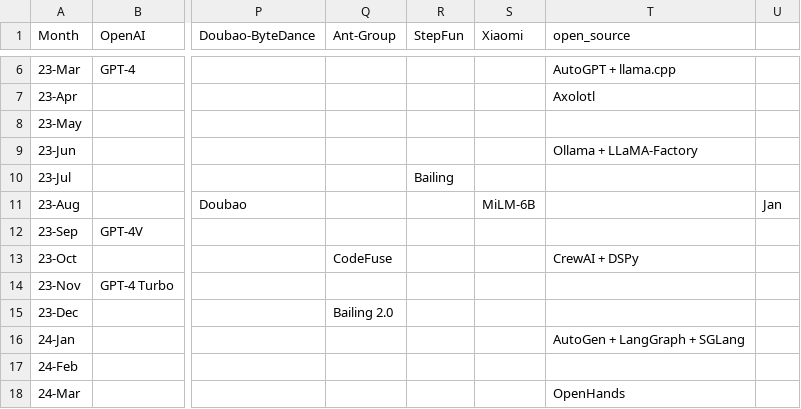
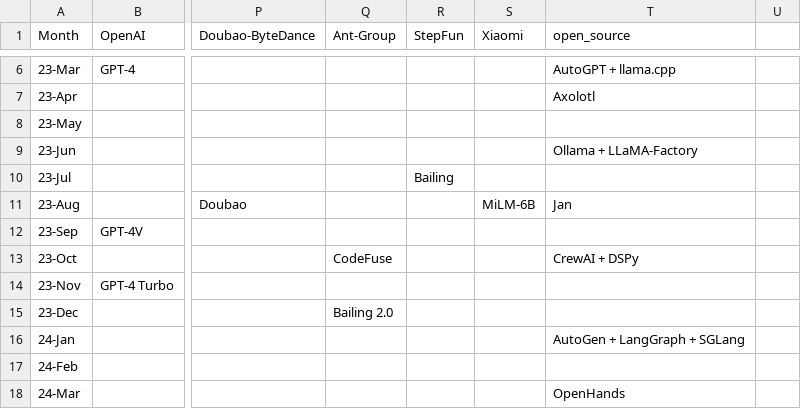
Before and after one commit to Physics-Lee/Monthly_Table_of_LLM_Releasing, a CSV file: llm_release_timeline_2022-11_to_2026-04.csv, drawn as a sheet; only a part is shown, gaps mark what is left out; the diff names each change by its address in the sheet, - before the commit and + after, or states it on an @@ line.

```diff
--- a/llm_release_timeline_2022-11_to_2026-04.csv
+++ b/llm_release_timeline_2022-11_to_2026-04.csv
-T11 (open_source): (empty)
+T11 (open_source): Jan
-U11: Jan
+U11: (empty)
```
Also changed, not shown: 6 other files.
